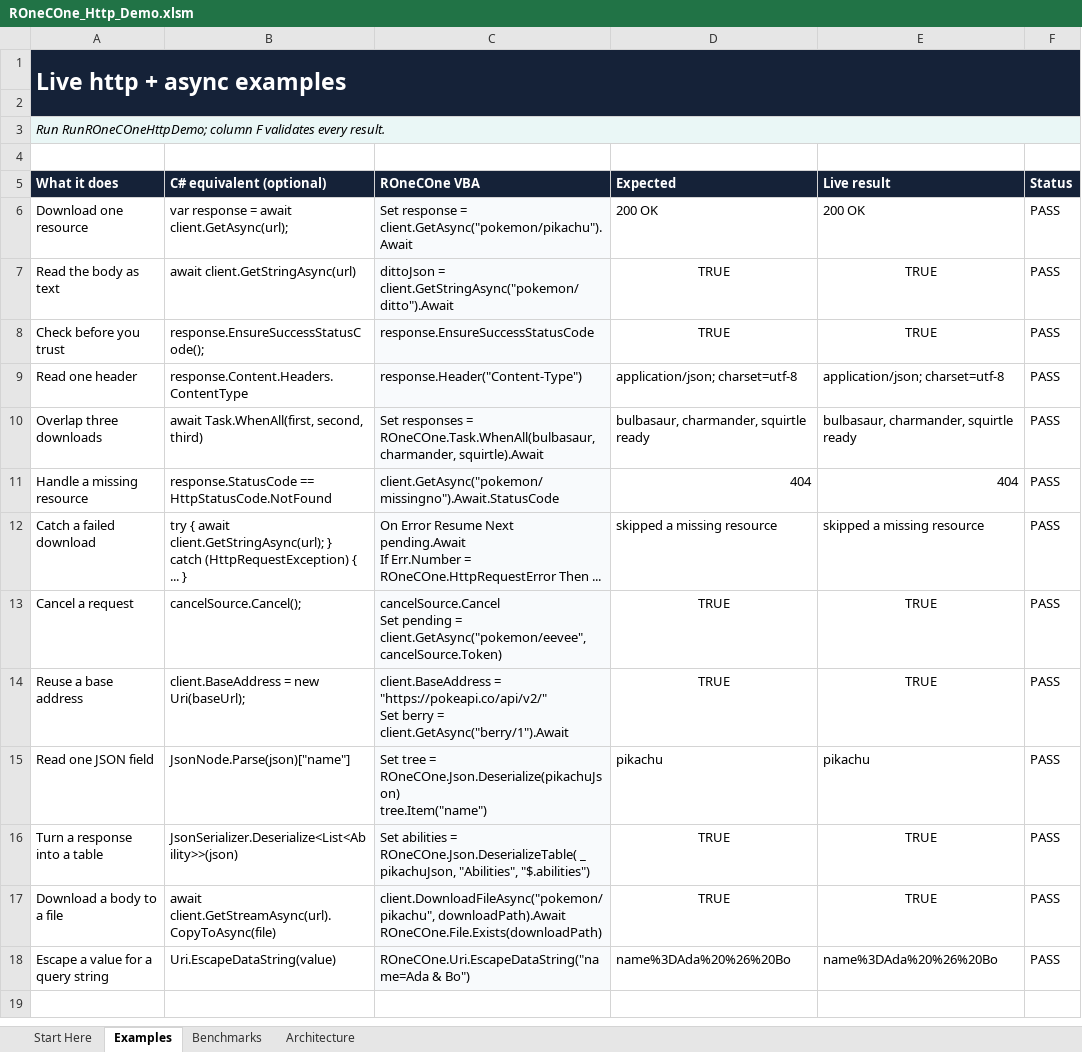
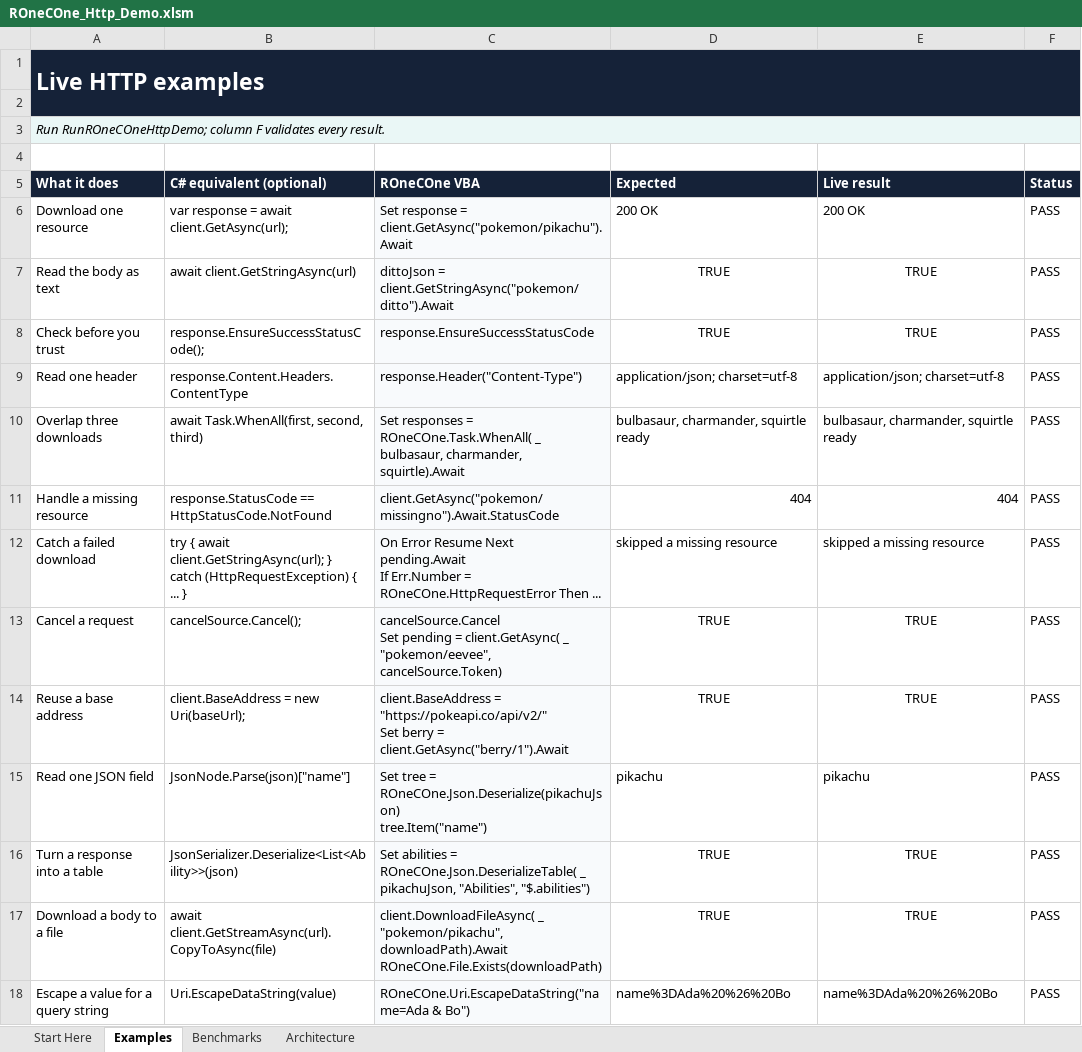
Before and after one commit to WilliamSmithEdward/ROneCOne, an Excel workbook: demo/ROneCOne_Http_Demo.xlsm, sheet Examples, drawn as a sheet; values as stored, in another font and other column widths than the file's, no borders; conditional formats not drawn; ↵ is a line break in a cell; the diff names each change by its address in the sheet, - before the commit and + after, or states it on an @@ line.

```diff
--- a/demo/ROneCOne_Http_Demo.xlsm (sheet Examples)
+++ b/demo/ROneCOne_Http_Demo.xlsm (sheet Examples)
-A1 (What it does): Live http + async examples
+A1 (What it does): Live HTTP examples
-C10 (ROneCOne VBA): …responses = ROneCOne.Task.WhenAll(bulbasaur, charmander, squirtle).Await
+C10 (ROneCOne VBA): …responses = ROneCOne.Task.WhenAll( _ ↵ bulbasaur, charmander, squirtle).Await
-C13 (ROneCOne VBA): …pending = client.GetAsync("pokemon/eevee", cancelSource.Token)
+C13 (ROneCOne VBA): …pending = client.GetAsync( _ ↵ "pokemon/eevee", cancelSource.Token)
-C17 (ROneCOne VBA): client.DownloadFileAsync("pokemon/pikachu", downloadPath).Await ↵ ROneCOne.File.Exists(downloadPath)
+C17 (ROneCOne VBA): client.DownloadFileAsync( _ ↵ "pokemon/pikachu", downloadPath).Await ↵ ROneCOne.File.Exists(downloadPath)
```
Also changed, not shown: sheet Benchmarks, sheet Start Here, formulas that keep their value, demo/ROneCOne_Collections_Demo.xlsm, demo/ROneCOne_Delegates_Demo.xlsm, 19 other files.
